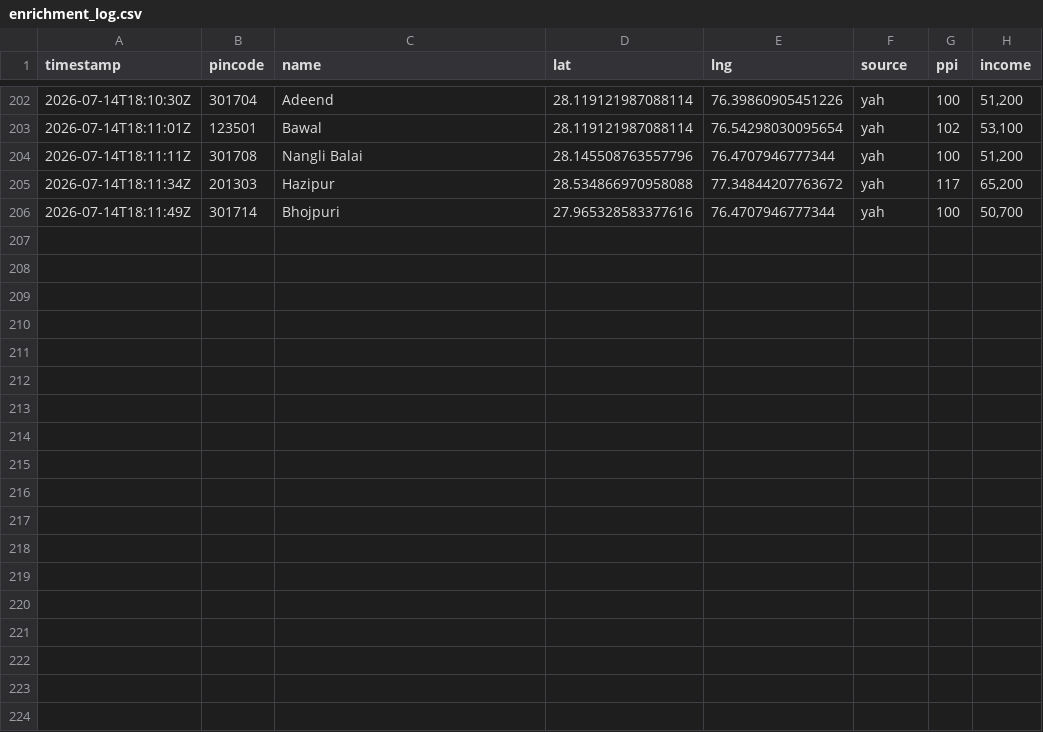
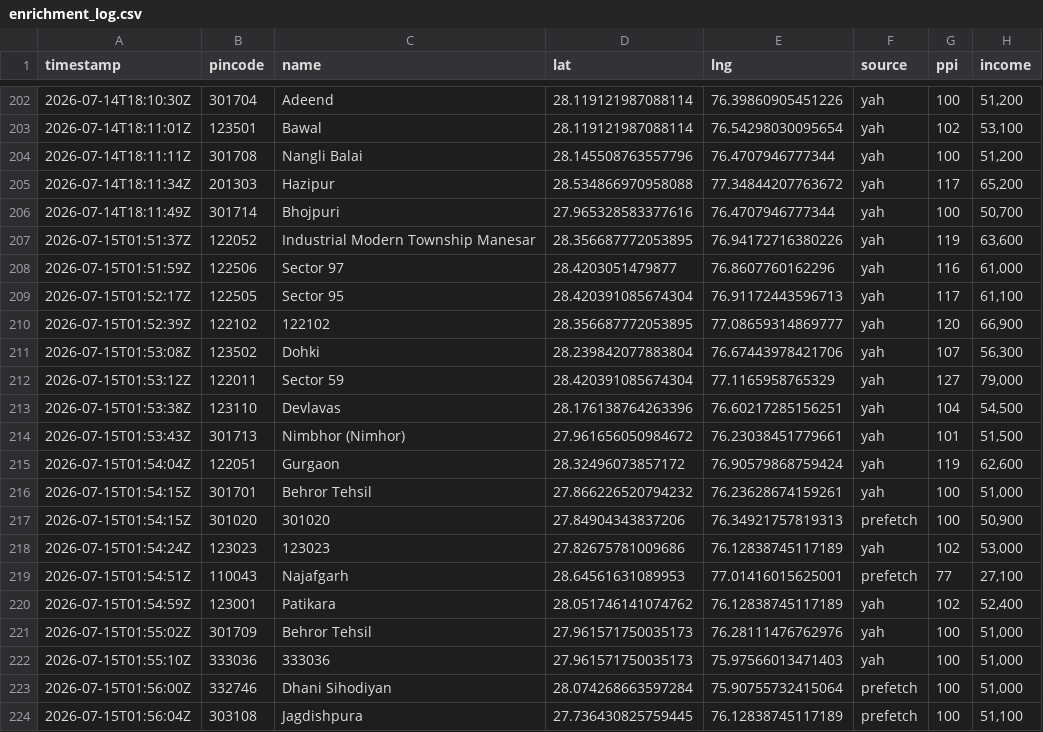
Before and after one commit to Raghotham-harish/paisa-map, a CSV file: data/output/enrichment_log.csv, drawn as a sheet; only a part is shown, gaps mark what is left out; the diff names each change by its address in the sheet, - before the commit and + after, or states it on an @@ line.

```diff
--- a/data/output/enrichment_log.csv
+++ b/data/output/enrichment_log.csv
+row 207: 2026-07-15T01:51:37Z | 122052 | Industrial Modern Township Manesar | 28.356687772053895 | 76.94172716380226 | yah | 119 | 63,600
+row 208: 2026-07-15T01:51:59Z | 122506 | Sector 97 | 28.4203051479877 | 76.8607760162296 | yah | 116 | 61,000
+row 209: 2026-07-15T01:52:17Z | 122505 | Sector 95 | 28.420391085674304 | 76.91172443596713 | yah | 117 | 61,100
+row 210: 2026-07-15T01:52:39Z | 122102 | 122102 | 28.356687772053895 | 77.08659314869777 | yah | 120 | 66,900
+row 211: 2026-07-15T01:53:08Z | 123502 | Dohki | 28.239842077883804 | 76.67443978421706 | yah | 107 | 56,300
+row 212: 2026-07-15T01:53:12Z | 122011 | Sector 59 | 28.420391085674304 | 77.1165958765329 | yah | 127 | 79,000
+row 213: 2026-07-15T01:53:38Z | 123110 | Devlavas | 28.176138764263396 | 76.60217285156251 | yah | 104 | 54,500
+row 214: 2026-07-15T01:53:43Z | 301713 | Nimbhor (Nimhor) | 27.961656050984672 | 76.23038451779661 | yah | 101 | 51,500
+row 215: 2026-07-15T01:54:04Z | 122051 | Gurgaon | 28.32496073857172 | 76.90579868759424 | yah | 119 | 62,600
+row 216: 2026-07-15T01:54:15Z | 301701 | Behror Tehsil | 27.866226520794232 | 76.23628674159261 | yah | 100 | 51,000
+row 217: 2026-07-15T01:54:15Z | 301020 | 301020 | 27.84904343837206 | 76.34921757819313 | prefetch | 100 | 50,900
+row 218: 2026-07-15T01:54:24Z | 123023 | 123023 | 27.82675781009686 | 76.12838745117189 | yah | 102 | 53,000
+row 219: 2026-07-15T01:54:51Z | 110043 | Najafgarh | 28.64561631089953 | 77.01416015625001 | prefetch | 77 | 27,100
+row 220: 2026-07-15T01:54:59Z | 123001 | Patikara | 28.051746141074762 | 76.12838745117189 | yah | 102 | 52,400
+row 221: 2026-07-15T01:55:02Z | 301709 | Behror Tehsil | 27.961571750035173 | 76.28111476762976 | yah | 100 | 51,000
+row 222: 2026-07-15T01:55:10Z | 333036 | 333036 | 27.961571750035173 | 75.97566013471403 | yah | 100 | 51,000
+row 223: 2026-07-15T01:56:00Z | 332746 | Dhani Sihodiyan | 28.074268663597284 | 75.90755732415064 | prefetch | 100 | 51,000
+row 224: 2026-07-15T01:56:04Z | 303108 | Jagdishpura | 27.736430825759445 | 76.12838745117189 | prefetch | 100 | 51,100
```
Also changed, not shown: data/output/ppi_map_data.csv, paisamap-etl/data/output/batch_enrich_log.csv, 13 other files.
